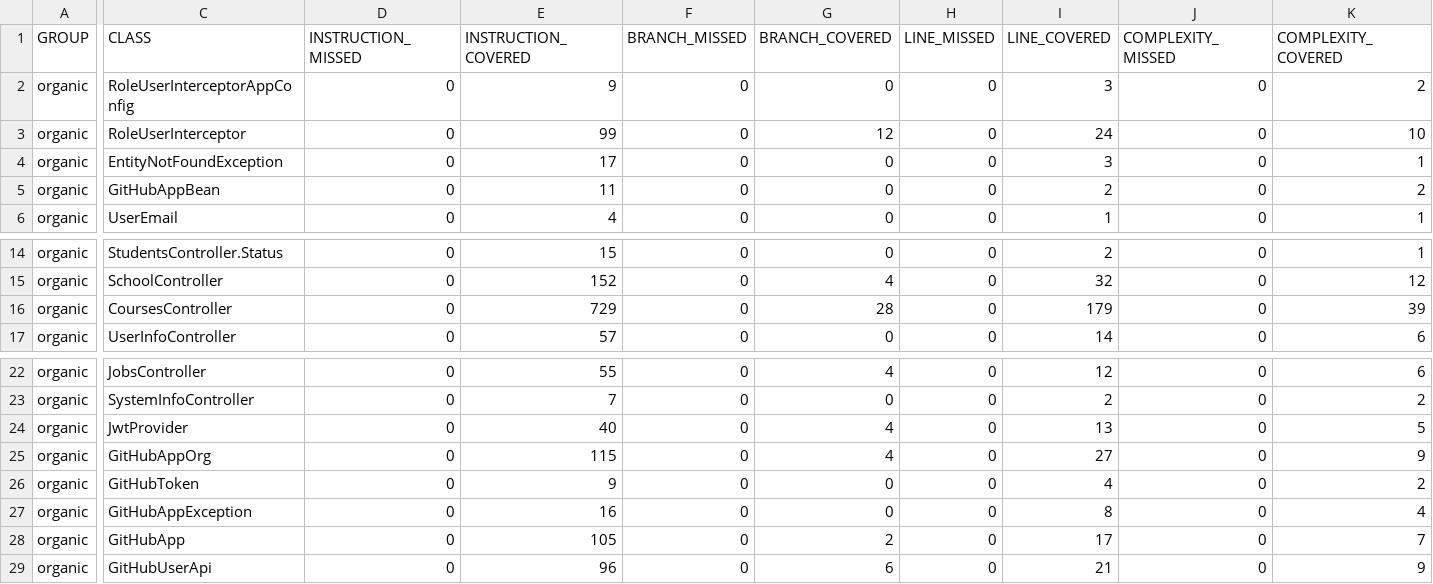
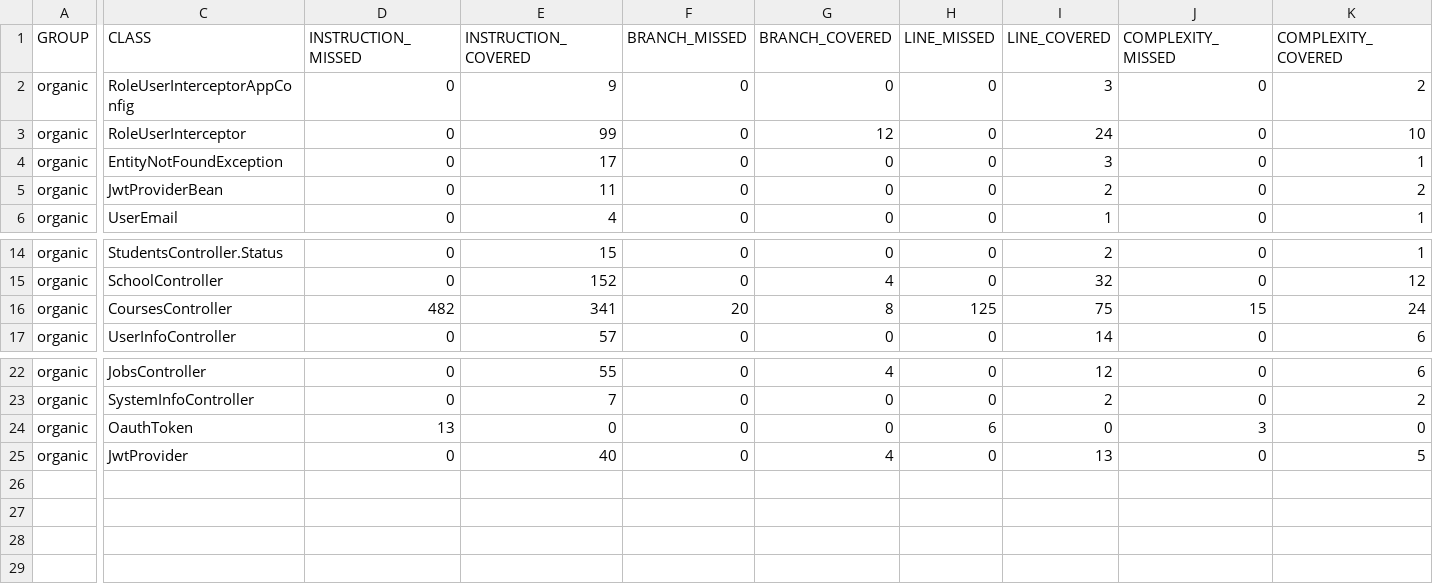
Before and after one commit to ucsb-cs156-s24/proj-organic-s24-5pm-3, a CSV file: prs/46/jacoco/jacoco.csv, drawn as a sheet; only a part is shown, gaps mark what is left out; removed rows and columns are numbered as before the commit, all else as after; rows hold the shown columns only; the diff covers the shown part only; the diff names each change by its address in the sheet, - before the commit and + after, or states it on an @@ line.

Commit message:
Deploying to gh-pages from @ ucsb-cs156-s24/proj-organic-s24-5pm-3@075f573506aaf28ab26ced8d6419d049670157f1 🚀

```diff
--- a/prs/46/jacoco/jacoco.csv
+++ b/prs/46/jacoco/jacoco.csv
-C5 (CLASS): GitHubAppBean
+C5 (CLASS): JwtProviderBean
-D16 (INSTRUCTION_MISSED): 0
+D16 (INSTRUCTION_MISSED): 482
-E16 (INSTRUCTION_COVERED): 729
+E16 (INSTRUCTION_COVERED): 341
-F16 (BRANCH_MISSED): 0
+F16 (BRANCH_MISSED): 20
-G16 (BRANCH_COVERED): 28
+G16 (BRANCH_COVERED): 8
-H16 (LINE_MISSED): 0
+H16 (LINE_MISSED): 125
-I16 (LINE_COVERED): 179
+I16 (LINE_COVERED): 75
-J16 (COMPLEXITY_MISSED): 0
+J16 (COMPLEXITY_MISSED): 15
-K16 (COMPLEXITY_COVERED): 39
+K16 (COMPLEXITY_COVERED): 24
+row 24: organic | OauthToken | 13 | 0 | 0 | 0 | 6 | 0 | 3 | 0
-row 25: organic | GitHubAppOrg | 0 | 115 | 0 | 4 | 0 | 27 | 0 | 9
-row 26: organic | GitHubToken | 0 | 9 | 0 | 0 | 0 | 4 | 0 | 2
-row 27: organic | GitHubAppException | 0 | 16 | 0 | 0 | 0 | 8 | 0 | 4
-row 28: organic | GitHubApp | 0 | 105 | 0 | 2 | 0 | 17 | 0 | 7
-row 29: organic | GitHubUserApi | 0 | 96 | 0 | 6 | 0 | 21 | 0 | 9
```
Also changed, not shown: 2 edited cells elsewhere in this file, 27 other files.
